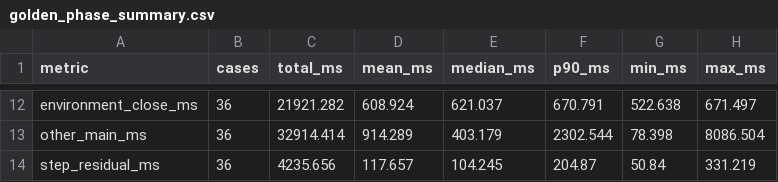
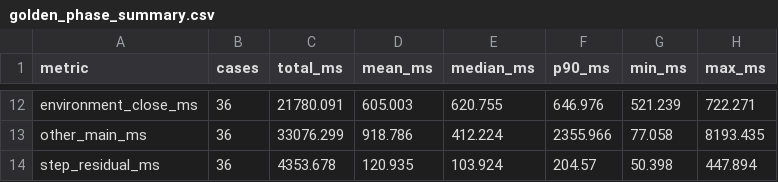
Before and after one commit to 131070008/agent-workloads, a CSV file: SWE-bench/results/aws36_golden/edison_3g_lock_run_2_20260818/golden_phase_summary.csv, drawn as a sheet; only a part is shown, gaps mark what is left out; the diff covers the shown part only; the diff names each change by its address in the sheet, - before the commit and + after, or states it on an @@ line.

```diff
--- a/SWE-bench/results/aws36_golden/edison_3g_lock_run_2_20260818/golden_phase_summary.csv
+++ b/SWE-bench/results/aws36_golden/edison_3g_lock_run_2_20260818/golden_phase_summary.csv
-C12 (total_ms): 21921.282
+C12 (total_ms): 21780.091
-D12 (mean_ms): 608.924
+D12 (mean_ms): 605.003
-E12 (median_ms): 621.037
+E12 (median_ms): 620.755
-F12 (p90_ms): 670.791
+F12 (p90_ms): 646.976
-G12 (min_ms): 522.638
+G12 (min_ms): 521.239
-H12 (max_ms): 671.497
+H12 (max_ms): 722.271
-C13 (total_ms): 32914.414
+C13 (total_ms): 33076.299
-D13 (mean_ms): 914.289
+D13 (mean_ms): 918.786
-E13 (median_ms): 403.179
+E13 (median_ms): 412.224
-F13 (p90_ms): 2302.544
+F13 (p90_ms): 2355.966
-G13 (min_ms): 78.398
+G13 (min_ms): 77.058
-H13 (max_ms): 8086.504
+H13 (max_ms): 8193.435
-C14 (total_ms): 4235.656
+C14 (total_ms): 4353.678
-D14 (mean_ms): 117.657
+D14 (mean_ms): 120.935
-E14 (median_ms): 104.245
+E14 (median_ms): 103.924
-F14 (p90_ms): 204.87
+F14 (p90_ms): 204.57
-G14 (min_ms): 50.84
+G14 (min_ms): 50.398
-H14 (max_ms): 331.219
+H14 (max_ms): 447.894
```
Also changed, not shown: 60 edited cells elsewhere in this file, SWE-bench/results/aws36_golden/edison_3g_lock_run_2_20260818/golden_case_phases.csv, SWE-bench/results/aws36_golden/edison_3g_lock_run_2_20260818/golden_category_summary.csv, 4 other files.
